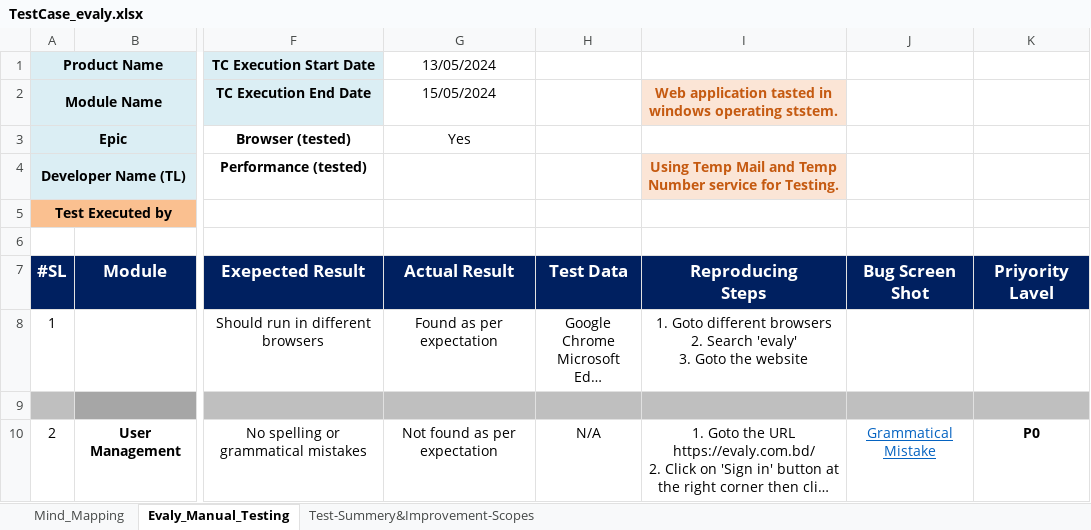
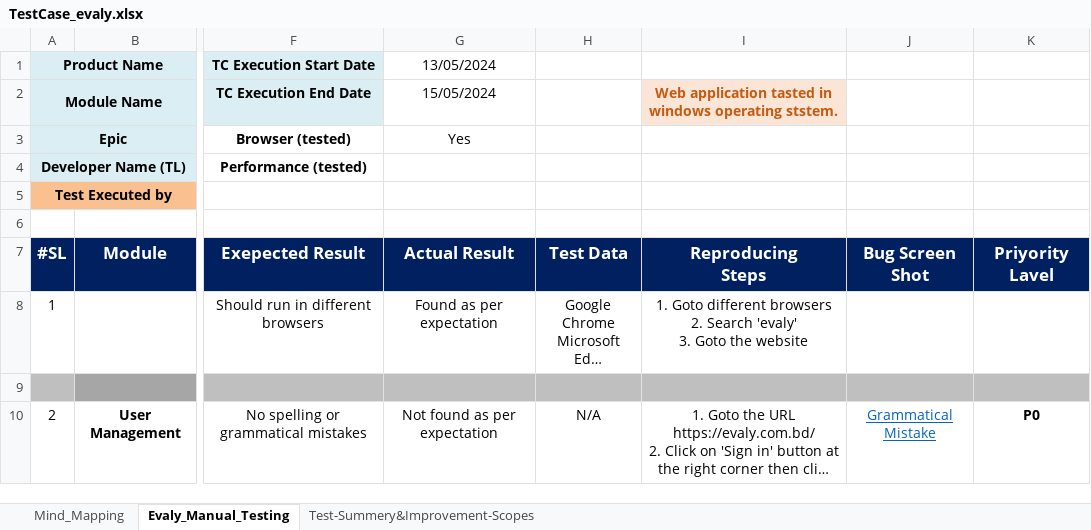
Before and after one commit to Anik16298/Evaly_manual_testing, an Excel workbook: TestCase_evaly.xlsx, sheet Evaly_Manual_Testing, drawn as a sheet; only a part is shown, gaps mark what is left out; long unchanged cells end in …; values as stored, in another font and other column widths than the file's, no borders; conditional formats not drawn; the diff names each change by its address in the sheet, - before the commit and + after, or states it on an @@ line.

Commit message:
Add files via upload

```diff
--- a/TestCase_evaly.xlsx (sheet Evaly_Manual_Testing)
+++ b/TestCase_evaly.xlsx (sheet Evaly_Manual_Testing)
-I4: Using Temp Mail and Temp Number service for Testing.
+I4: (empty)
-I4 fill: #FBE5D6
+I4 fill: none
```
Also changed, not shown: charts or pictures.
